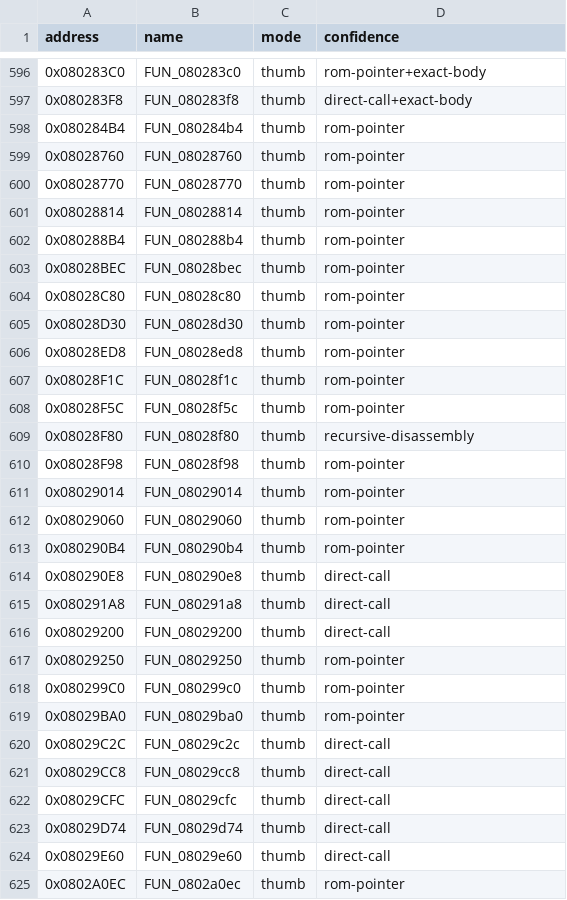
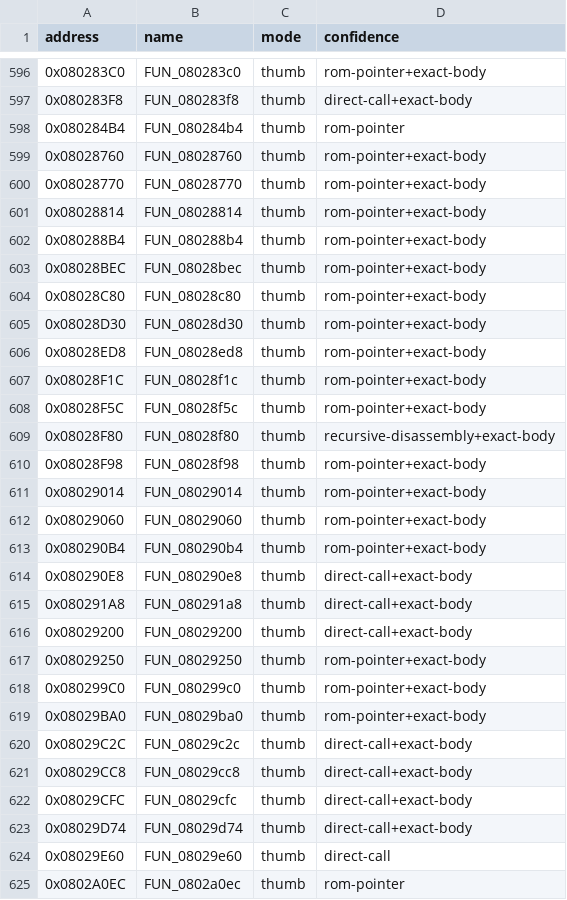
Before and after one commit to cypressru/SonicBattleDecomp, a CSV file: config/BSBE78/functions.csv, drawn as a sheet; only a part is shown, gaps mark what is left out; the diff covers the shown part only.

```diff
--- a/config/BSBE78/functions.csv
+++ b/config/BSBE78/functions.csv
@@ -598,27 +598,27 @@ address,name,mode,confidence
 0x080284B4,FUN_080284b4,thumb,rom-pointer
-0x08028760,FUN_08028760,thumb,rom-pointer
-0x08028770,FUN_08028770,thumb,rom-pointer
-0x08028814,FUN_08028814,thumb,rom-pointer
-0x080288B4,FUN_080288b4,thumb,rom-pointer
-0x08028BEC,FUN_08028bec,thumb,rom-pointer
-0x08028C80,FUN_08028c80,thumb,rom-pointer
-0x08028D30,FUN_08028d30,thumb,rom-pointer
-0x08028ED8,FUN_08028ed8,thumb,rom-pointer
-0x08028F1C,FUN_08028f1c,thumb,rom-pointer
-0x08028F5C,FUN_08028f5c,thumb,rom-pointer
-0x08028F80,FUN_08028f80,thumb,recursive-disassembly
-0x08028F98,FUN_08028f98,thumb,rom-pointer
-0x08029014,FUN_08029014,thumb,rom-pointer
-0x08029060,FUN_08029060,thumb,rom-pointer
-0x080290B4,FUN_080290b4,thumb,rom-pointer
-0x080290E8,FUN_080290e8,thumb,direct-call
-0x080291A8,FUN_080291a8,thumb,direct-call
-0x08029200,FUN_08029200,thumb,direct-call
-0x08029250,FUN_08029250,thumb,rom-pointer
-0x080299C0,FUN_080299c0,thumb,rom-pointer
-0x08029BA0,FUN_08029ba0,thumb,rom-pointer
-0x08029C2C,FUN_08029c2c,thumb,direct-call
-0x08029CC8,FUN_08029cc8,thumb,direct-call
-0x08029CFC,FUN_08029cfc,thumb,direct-call
-0x08029D74,FUN_08029d74,thumb,direct-call
+0x08028760,FUN_08028760,thumb,rom-pointer+exact-body
+0x08028770,FUN_08028770,thumb,rom-pointer+exact-body
+0x08028814,FUN_08028814,thumb,rom-pointer+exact-body
+0x080288B4,FUN_080288b4,thumb,rom-pointer+exact-body
+0x08028BEC,FUN_08028bec,thumb,rom-pointer+exact-body
+0x08028C80,FUN_08028c80,thumb,rom-pointer+exact-body
+0x08028D30,FUN_08028d30,thumb,rom-pointer+exact-body
+0x08028ED8,FUN_08028ed8,thumb,rom-pointer+exact-body
+0x08028F1C,FUN_08028f1c,thumb,rom-pointer+exact-body
+0x08028F5C,FUN_08028f5c,thumb,rom-pointer+exact-body
+0x08028F80,FUN_08028f80,thumb,recursive-disassembly+exact-body
+0x08028F98,FUN_08028f98,thumb,rom-pointer+exact-body
+0x08029014,FUN_08029014,thumb,rom-pointer+exact-body
+0x08029060,FUN_08029060,thumb,rom-pointer+exact-body
+0x080290B4,FUN_080290b4,thumb,rom-pointer+exact-body
+0x080290E8,FUN_080290e8,thumb,direct-call+exact-body
+0x080291A8,FUN_080291a8,thumb,direct-call+exact-body
+0x08029200,FUN_08029200,thumb,direct-call+exact-body
+0x08029250,FUN_08029250,thumb,rom-pointer+exact-body
+0x080299C0,FUN_080299c0,thumb,rom-pointer+exact-body
+0x08029BA0,FUN_08029ba0,thumb,rom-pointer+exact-body
+0x08029C2C,FUN_08029c2c,thumb,direct-call+exact-body
+0x08029CC8,FUN_08029cc8,thumb,direct-call+exact-body
+0x08029CFC,FUN_08029cfc,thumb,direct-call+exact-body
+0x08029D74,FUN_08029d74,thumb,direct-call+exact-body
 0x08029E60,FUN_08029e60,thumb,direct-call
```
Also changed, not shown: 19 edited cells elsewhere in this file, 1 other file.
